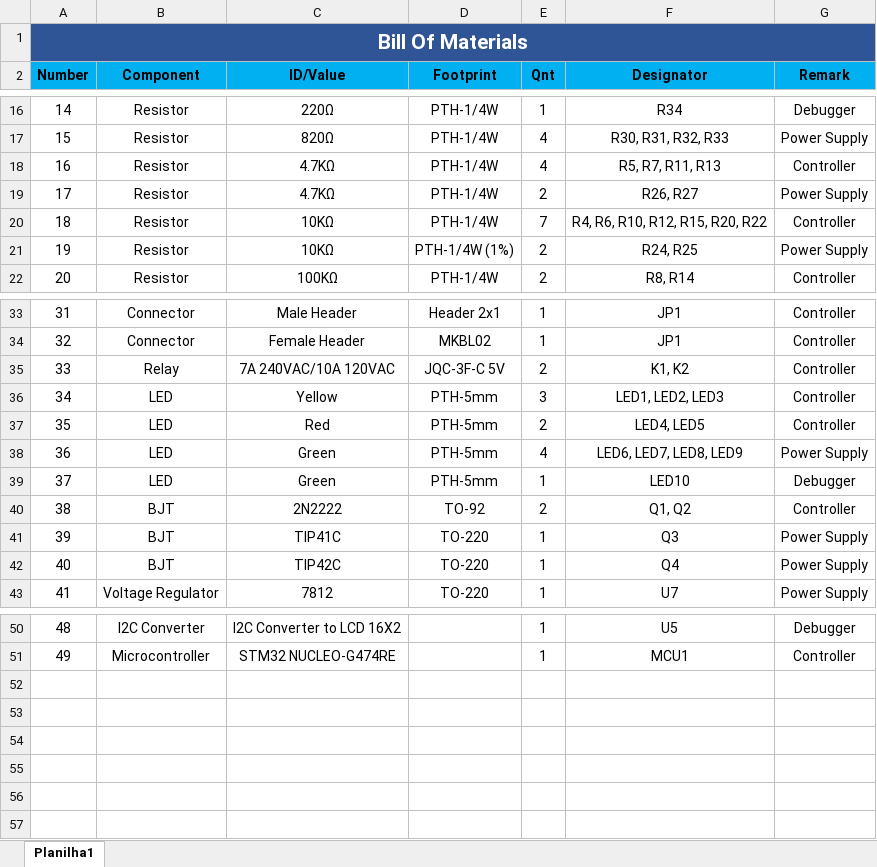
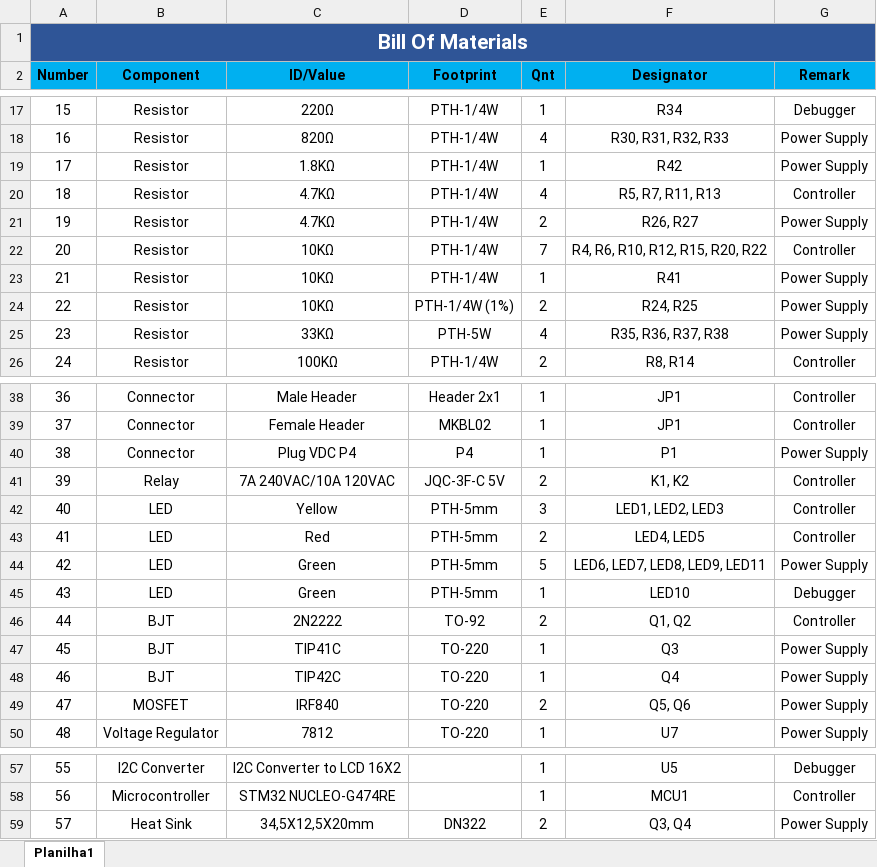
Before and after one commit to rFeijoo/tcc, an Excel workbook: hardware/BOM.xlsx, sheet Planilha1, drawn as a sheet; only a part is shown, gaps mark what is left out; values as stored, in another font and other column widths than the file's, no borders; table styles not drawn; addresses are those after the commit; the diff covers the shown part only; the diff names each change by its address in the sheet, - before the commit and + after, or states it on an @@ line.

```diff
--- a/hardware/BOM.xlsx (sheet Planilha1)
+++ b/hardware/BOM.xlsx (sheet Planilha1)
@@ column A (Number) renumbered between rows 13 and 58 @@
+row 19: 17 | Resistor | 1.8KΩ | PTH-1/4W | 1 | R42 | Power Supply
+row 23: 21 | Resistor | 10KΩ | PTH-1/4W | 1 | R41 | Power Supply
+row 25: 23 | Resistor | 33KΩ | PTH-5W | 4 | R35, R36, R37, R38 | Power Supply
+row 40: 38 | Connector | Plug VDC P4 | P4 | 1 | P1 | Power Supply
-E44 (Qnt): 4
+E44 (Qnt): 5
-F44 (Designator): LED6, LED7, LED8, LED9
+F44 (Designator): LED6, LED7, LED8, LED9, LED11
+row 49: 47 | MOSFET | IRF840 | TO-220 | 2 | Q5, Q6 | Power Supply
+row 59: 57 | Heat Sink | 34,5X12,5X20mm | DN322 | 2 | Q3, Q4 | Power Supply
```
Also changed, not shown: 2 added rows and 4 edited cells elsewhere in this sheet, 1 other file.
